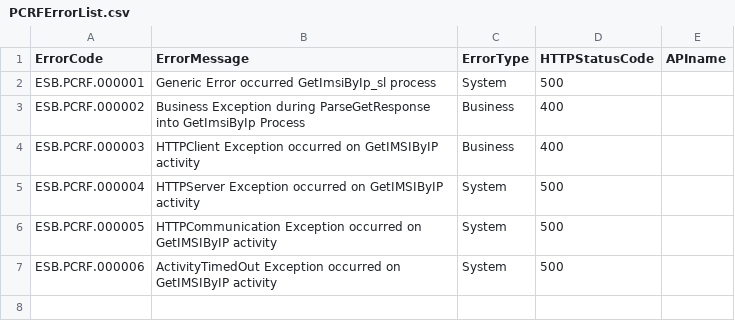
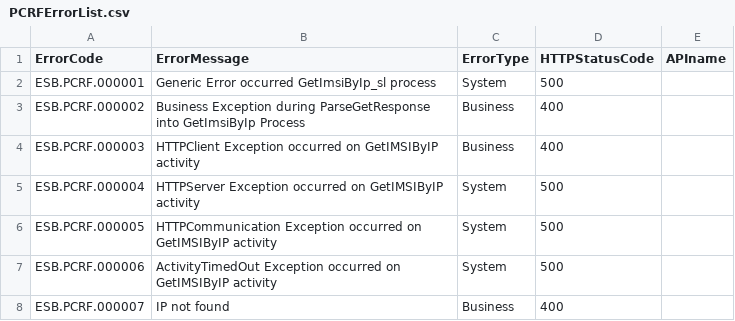
Before and after one commit to catenatedf/Linkem, a CSV file: Tibco.bw.rete.pcrf.sl/it.linkem.rete.pcrf.sl.sh/PCRFErrorList.csv, drawn as a sheet; the diff names each change by its address in the sheet, - before the commit and + after, or states it on an @@ line.

Commit message:
[BUGFIX-SIMCHECK] 404 response ("IP not found") from PCRF updated to be more informative

```diff
--- a/Tibco.bw.rete.pcrf.sl/it.linkem.rete.pcrf.sl.sh/PCRFErrorList.csv
+++ b/Tibco.bw.rete.pcrf.sl/it.linkem.rete.pcrf.sl.sh/PCRFErrorList.csv
+row 8: ESB.PCRF.000007 | IP not found | Business | 400
```
Also changed, not shown: it.linkem.5g.simcheck.md/errorList.csv, 3 other files.
